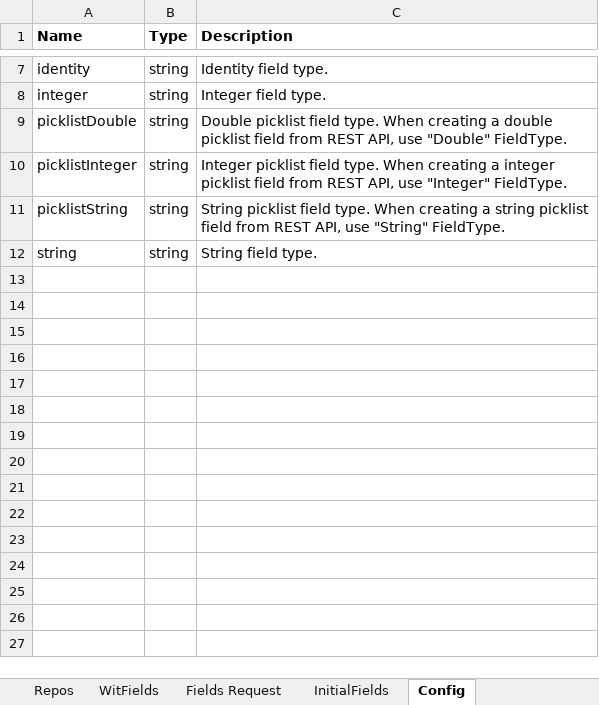
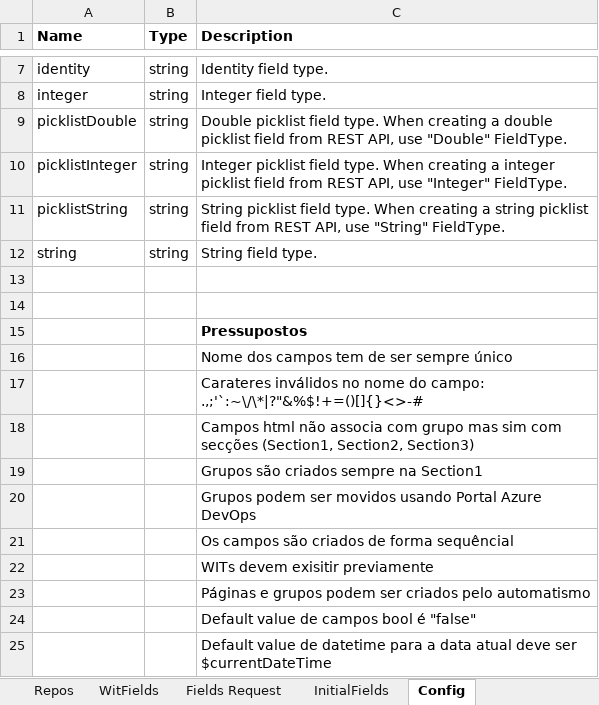
Before and after one commit to tasb/ado-singleproject-dsc, an Excel workbook: src/Config/AzDevOps-DIT.xlsx, sheet Config, drawn as a sheet; only a part is shown, gaps mark what is left out; values as stored, in another font and other column widths than the file's, no borders; table styles not drawn; the diff names each change by its address in the sheet, - before the commit and + after, or states it on an @@ line.

```diff
--- a/src/Config/AzDevOps-DIT.xlsx (sheet Config)
+++ b/src/Config/AzDevOps-DIT.xlsx (sheet Config)
+row 13: (empty)
+row 14: (empty)
+row 15:  |  | Pressupostos
+row 16:  |  | Nome dos campos tem de ser sempre único
+row 17:  |  | Carateres inválidos no nome do campo: .,;'`:~\/\*|?"&%$!+=()[]{}<>-#
+row 18:  |  | Campos html não associa com grupo mas sim com secções (Section1, Section2, Section3)
+row 19:  |  | Grupos são criados sempre na Section1
+row 20:  |  | Grupos podem ser movidos usando Portal Azure DevOps
+row 21:  |  | Os campos são criados de forma sequêncial
+row 22:  |  | WITs devem exisitir previamente
+row 23:  |  | Páginas e grupos podem ser criados pelo automatismo
+row 24:  |  | Default value de campos bool é "false"
+row 25:  |  | Default value de datetime para a data atual deve ser $currentDateTime
```
Also changed, not shown: sheet WitFields, hidden cells, 2 other files.
